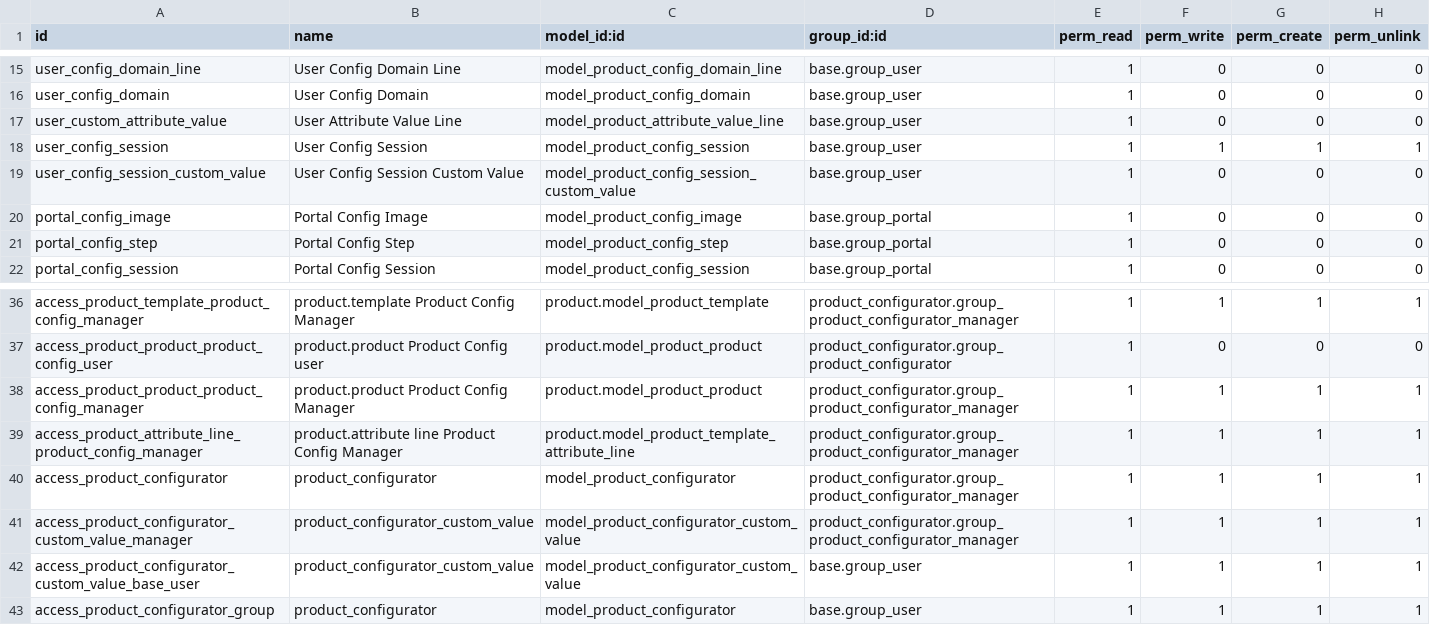
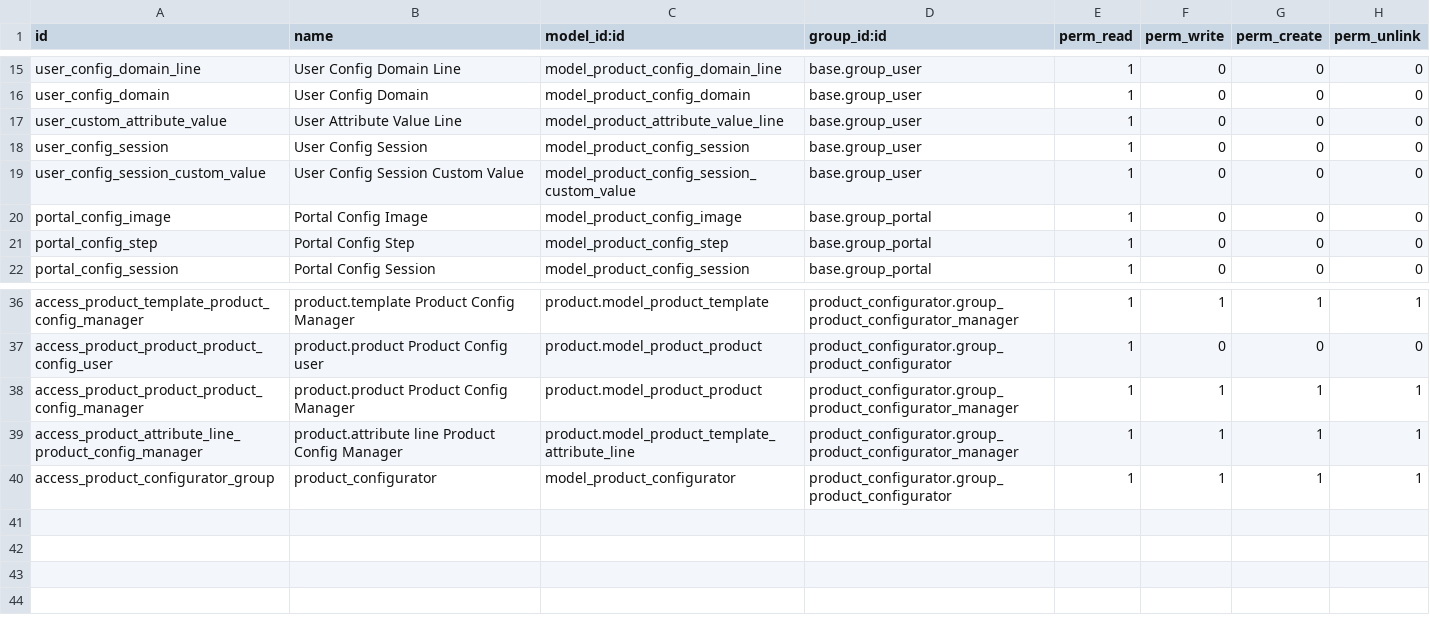
Before and after one commit to Slimbook-Team/slimbook, a CSV file: product_configurator/security/ir.model.access.csv, drawn as a sheet; only a part is shown, gaps mark what is left out.

Commit message:
[MIG] Migrated product_configurator base to V14

```diff
--- a/product_configurator/security/ir.model.access.csv
+++ b/product_configurator/security/ir.model.access.csv
@@ -17,3 +17,3 @@ user_config_domain,User Config Domain,model_product_config_domain,base.group_use
 user_custom_attribute_value,User Attribute Value Line,model_product_attribute_value_line,base.group_user,1,0,0,0
-user_config_session,User Config Session,model_product_config_session,base.group_user,1,1,1,1
+user_config_session,User Config Session,model_product_config_session,base.group_user,1,0,0,0
 user_config_session_custom_value,User Config Session Custom Value,model_product_config_session_custom_value,base.group_user,1,0,0,0
@@ -39,5 +39,2 @@ access_product_product_product_config_manager,product.product Product Config Man
 access_product_attribute_line_product_config_manager,product.attribute line Product Config Manager,product.model_product_template_attribute_line,product_configurator.group_product_configurator_manager,1,1,1,1
-access_product_configurator,product_configurator,model_product_configurator,product_configurator.group_product_configurator_manager,1,1,1,1
-access_product_configurator_custom_value_manager,product_configurator_custom_value,model_product_configurator_custom_value,product_configurator.group_product_configurator_manager,1,1,1,1
-access_product_configurator_custom_value_base_user,product_configurator_custom_value,model_product_configurator_custom_value,base.group_user,1,1,1,1
-access_product_configurator_group,product_configurator,model_product_configurator,base.group_user,1,1,1,1
+access_product_configurator_group,product_configurator,model_product_configurator,product_configurator.group_product_configurator,1,1,1,1
```
Also changed, not shown: 20 other files.
